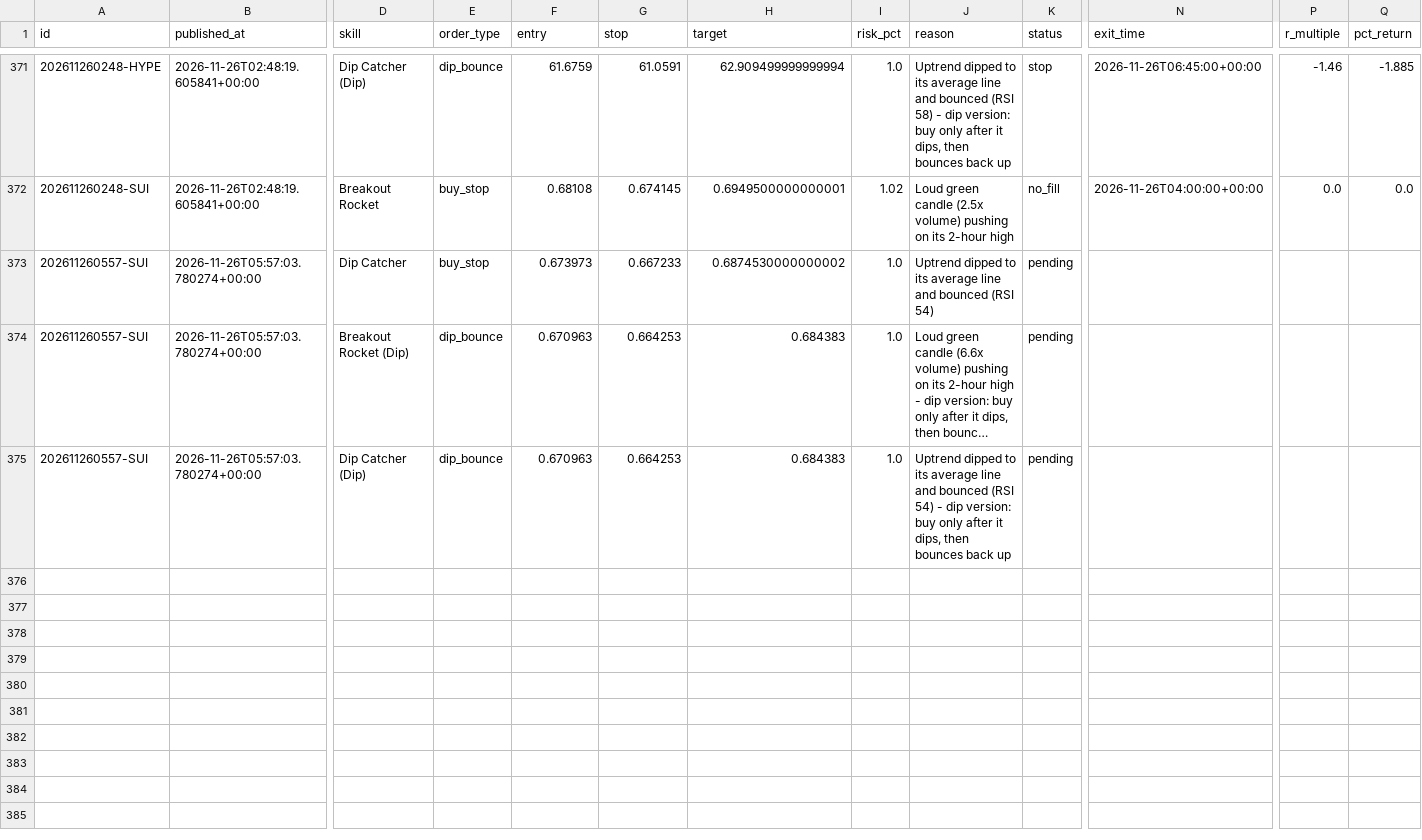
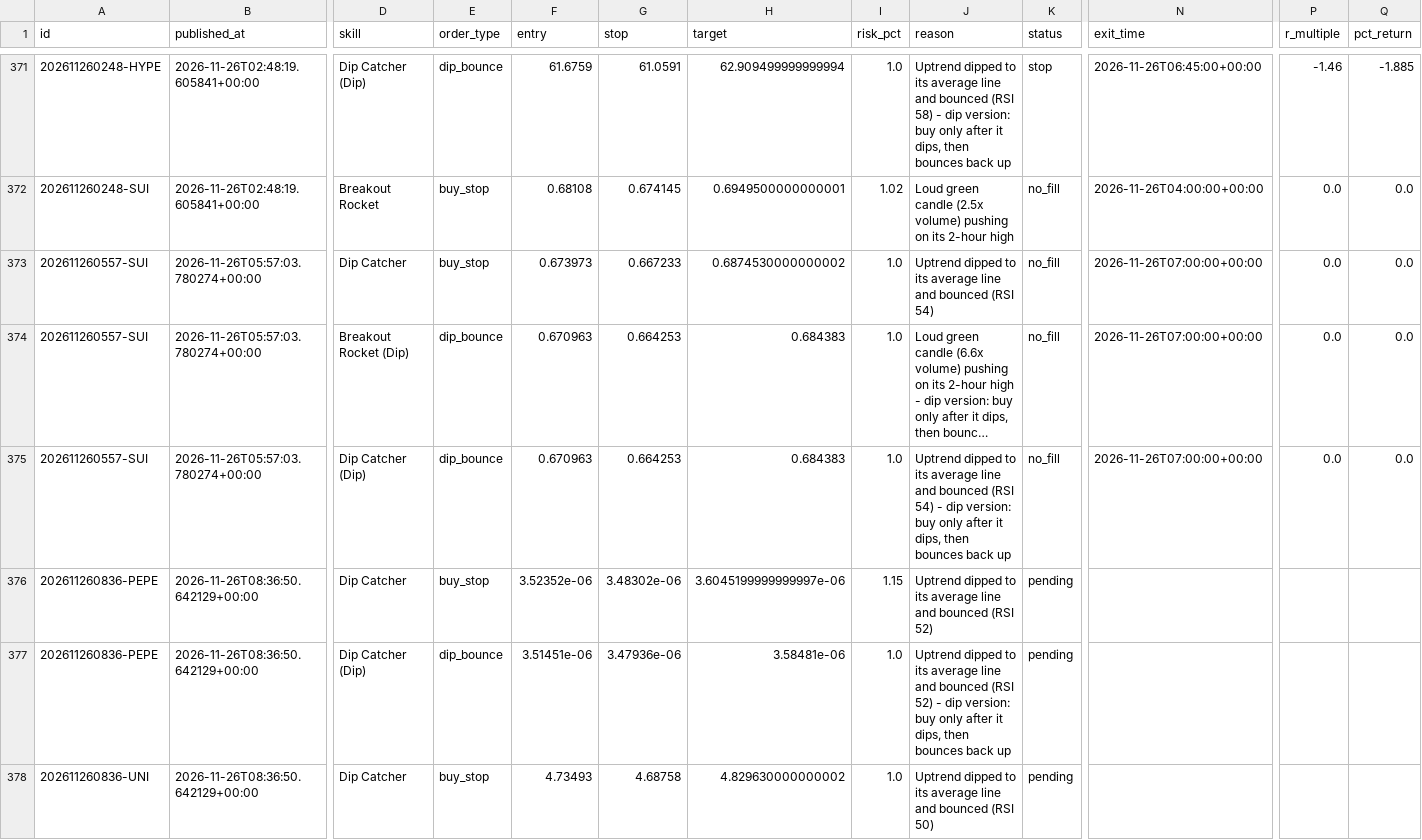
Before and after one commit to tauhid97/Crypto-Boss, a CSV file: data/signals.csv, drawn as a sheet; only a part is shown, gaps mark what is left out; long unchanged cells end in …; rows hold the shown columns only; the diff names each change by its address in the sheet, - before the commit and + after, or states it on an @@ line.

```diff
--- a/data/signals.csv
+++ b/data/signals.csv
-K373:K375 (status): pending
+K373:K375 (status): no_fill
-N373:N375 (exit_time): (empty)
+N373:N375 (exit_time): 2026-11-26T07:00:00+00:00
-P373:P375 (r_multiple): (empty)
+P373:P375 (r_multiple): 0.0
-Q373:Q375 (pct_return): (empty)
+Q373:Q375 (pct_return): 0.0
+row 376: 202611260836-PEPE | 2026-11-26T08:36:50.642129+00:00 | Dip Catcher | buy_stop | 3.52352e-06 | 3.48302e-06 | 3.6045199999999997e-06 | 1.15 | Uptrend dipped to its average line and bounced (RSI 52) | pending
+row 377: 202611260836-PEPE | 2026-11-26T08:36:50.642129+00:00 | Dip Catcher (Dip) | dip_bounce | 3.51451e-06 | 3.47936e-06 | 3.58481e-06 | 1.0 | Uptrend dipped to its average line and bounced (RSI 52) - dip version: buy only after it dips, then bounces back up | pending
+row 378: 202611260836-UNI | 2026-11-26T08:36:50.642129+00:00 | Dip Catcher | buy_stop | 4.73493 | 4.68758 | 4.829630000000002 | 1.0 | Uptrend dipped to its average line and bounced (RSI 50) | pending
```
Also changed, not shown: 1 other file.
